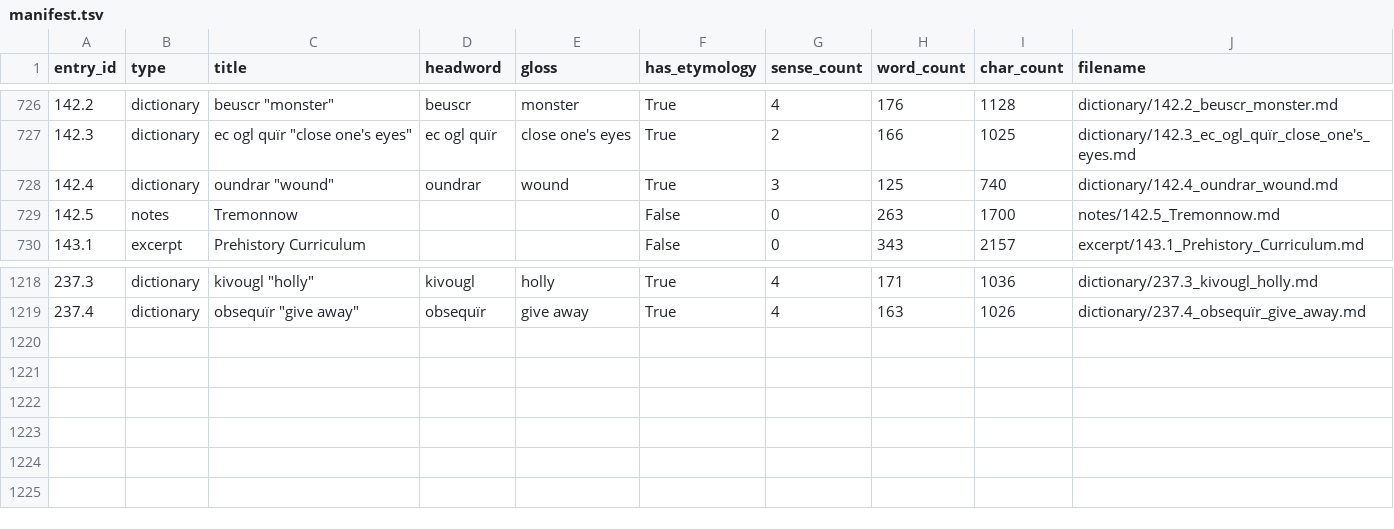
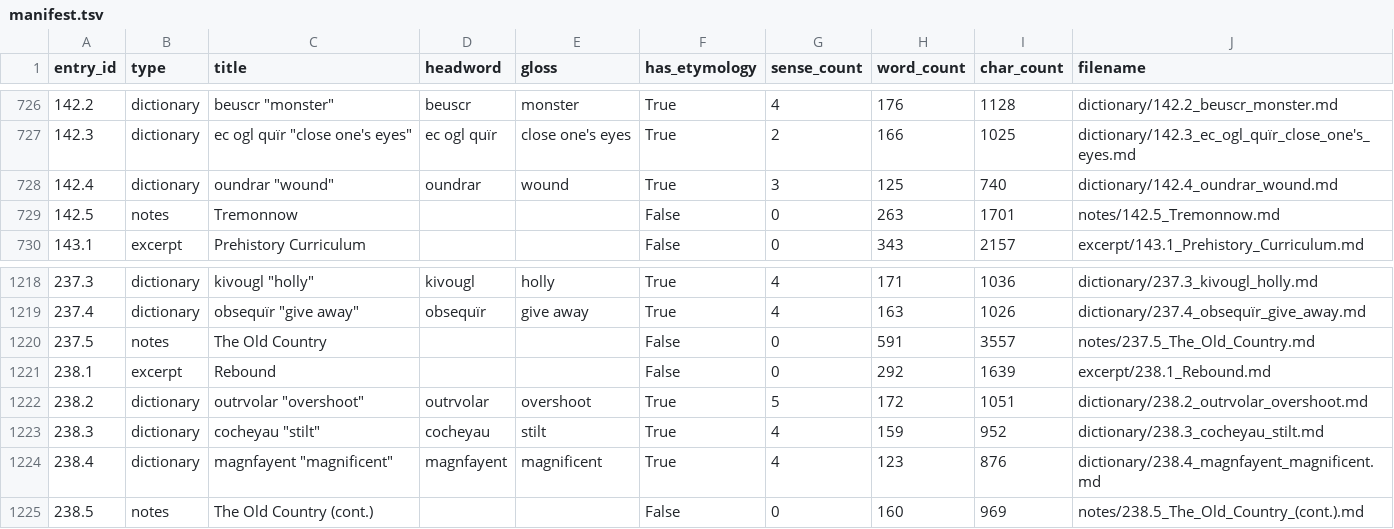
Before and after one commit to AndrewSlattery/Boralverse, a TSV file: Data/output_directory/manifest.tsv, drawn as a sheet; only a part is shown, gaps mark what is left out.

```diff
--- a/Data/output_directory/manifest.tsv
+++ b/Data/output_directory/manifest.tsv
@@ -728,3 +728,3 @@ entry_id	type	title	headword	gloss	has_etymology	sense_count	word_count	char_cou
 142.4	dictionary	oundrar "wound"	oundrar	wound	True	3	125	740	dictionary/142.4_oundrar_wound.md
-142.5	notes	Tremonnow			False	0	263	1700	notes/142.5_Tremonnow.md
+142.5	notes	Tremonnow			False	0	263	1701	notes/142.5_Tremonnow.md
 143.1	excerpt	Prehistory Curriculum			False	0	343	2157	excerpt/143.1_Prehistory_Curriculum.md
@@ -1219 +1219,7 @@ entry_id	type	title	headword	gloss	has_etymology	sense_count	word_count	char_cou
 237.4	dictionary	obsequïr "give away"	obsequïr	give away	True	4	163	1026	dictionary/237.4_obsequïr_give_away.md
+237.5	notes	The Old Country			False	0	591	3557	notes/237.5_The_Old_Country.md
+238.1	excerpt	Rebound			False	0	292	1639	excerpt/238.1_Rebound.md
+238.2	dictionary	outrvolar "overshoot"	outrvolar	overshoot	True	5	172	1051	dictionary/238.2_outrvolar_overshoot.md
+238.3	dictionary	cocheyau "stilt"	cocheyau	stilt	True	4	159	952	dictionary/238.3_cocheyau_stilt.md
+238.4	dictionary	magnfayent "magnificent"	magnfayent	magnificent	True	4	123	876	dictionary/238.4_magnfayent_magnificent.md
+238.5	notes	The Old Country (cont.)			False	0	160	969	notes/238.5_The_Old_Country_(cont.).md
```
Also changed, not shown: 15 other files.
